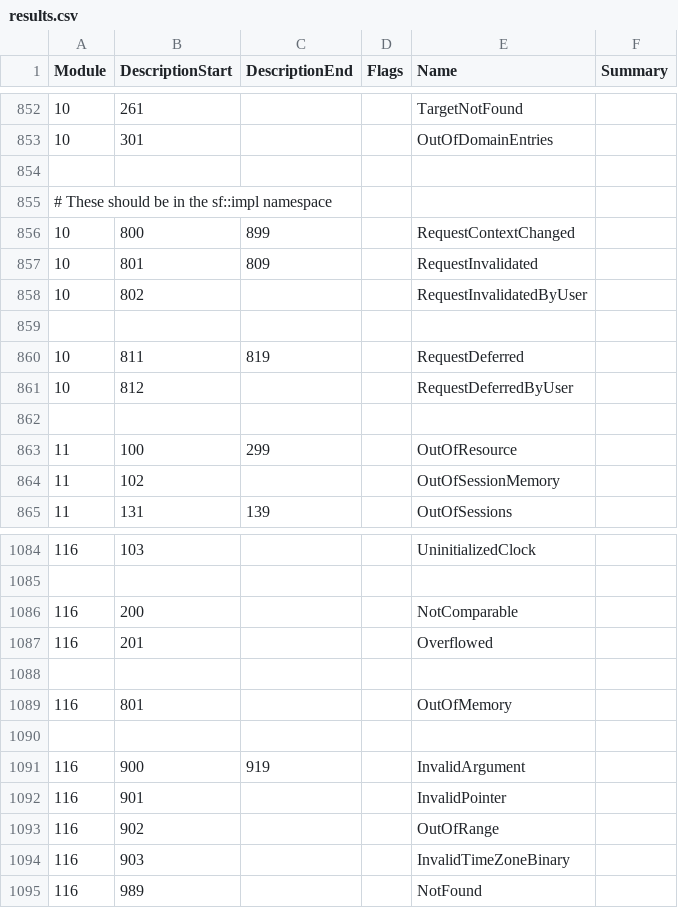
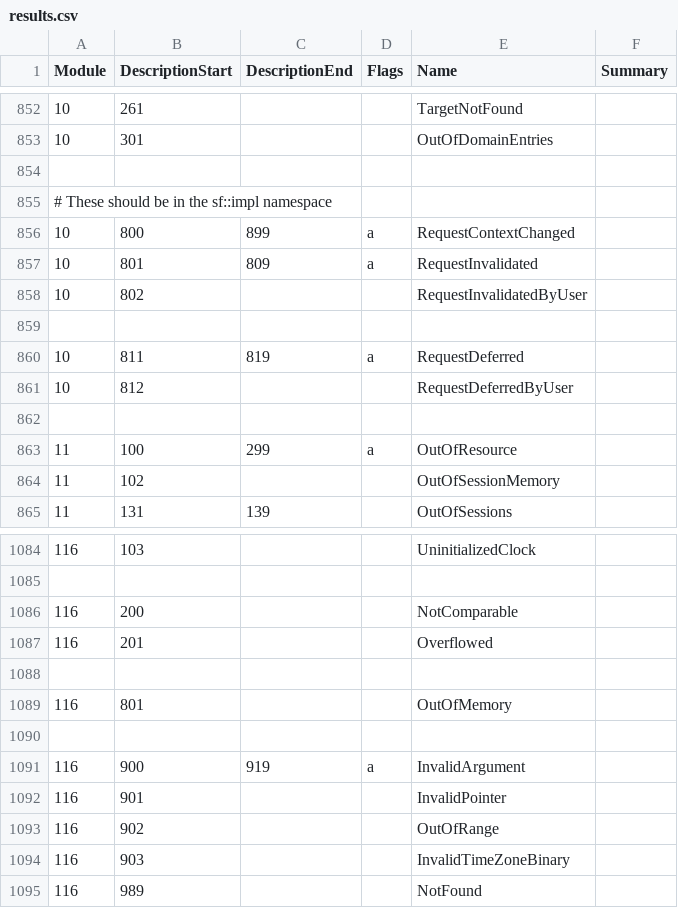
Before and after one commit to Thealexbarney/LibHac, a CSV file: build/CodeGen/results.csv, drawn as a sheet; only a part is shown, gaps mark what is left out.

Commit message:
Mark abstract results as such

```diff
--- a/build/CodeGen/results.csv
+++ b/build/CodeGen/results.csv
@@ -855,10 +855,10 @@ Module,DescriptionStart,DescriptionEnd,Flags,Name,Summary
 # These should be in the sf::impl namespace
-10,800,899,,RequestContextChanged,
-10,801,809,,RequestInvalidated,
+10,800,899,a,RequestContextChanged,
+10,801,809,a,RequestInvalidated,
 10,802,,,RequestInvalidatedByUser,
 
-10,811,819,,RequestDeferred,
+10,811,819,a,RequestDeferred,
 10,812,,,RequestDeferredByUser,
 
-11,100,299,,OutOfResource,
+11,100,299,a,OutOfResource,
 11,102,,,OutOfSessionMemory,
@@ -1090,3 +1090,3 @@ Module,DescriptionStart,DescriptionEnd,Flags,Name,Summary
 
-116,900,919,,InvalidArgument,
+116,900,919,a,InvalidArgument,
 116,901,,,InvalidPointer,
```
Also changed, not shown: 1 other file.
